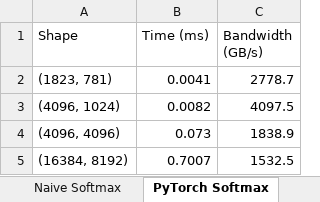
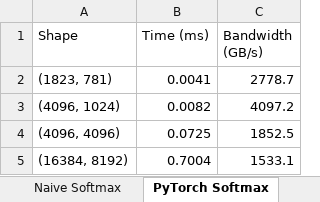
Before and after one commit to anithagovindaraju0603-gif/triton-kernels, an Excel workbook: results/benchmark_results.xlsx, sheet PyTorch Softmax, drawn as a sheet; values as stored, in another font and other column widths than the file's, no borders; the diff names each change by its address in the sheet, - before the commit and + after, or states it on an @@ line.

```diff
--- a/results/benchmark_results.xlsx (sheet PyTorch Softmax)
+++ b/results/benchmark_results.xlsx (sheet PyTorch Softmax)
-C3 (Bandwidth (GB/s)): 4097.5
+C3 (Bandwidth (GB/s)): 4097.2
-B4 (Time (ms)): 0.073
+B4 (Time (ms)): 0.0725
-C4 (Bandwidth (GB/s)): 1838.9
+C4 (Bandwidth (GB/s)): 1852.5
-B5 (Time (ms)): 0.7007
+B5 (Time (ms)): 0.7004
-C5 (Bandwidth (GB/s)): 1532.5
+C5 (Bandwidth (GB/s)): 1533.1
```
Also changed, not shown: sheet Triton Softmax, sheet Naive Softmax.
